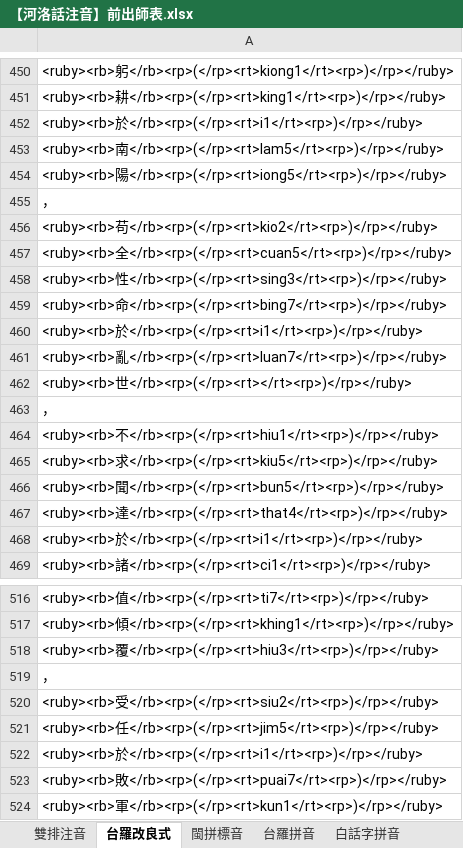
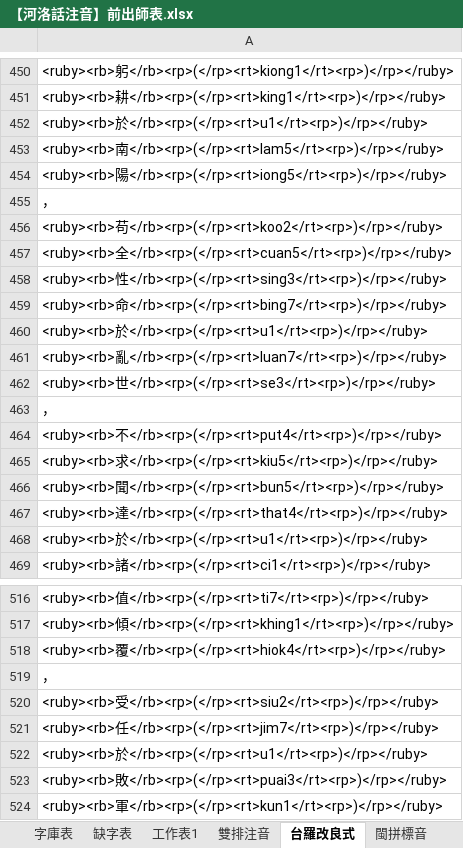
Before and after one commit to AlanJui/Piau-Im, an Excel workbook: output/【河洛話注音】前出師表.xlsx, sheet 台羅改良式, drawn as a sheet; only a part is shown, gaps mark what is left out; values as stored, in another font and other column widths than the file's, no borders; the diff covers the shown part only; the diff names each change by its address in the sheet, - before the commit and + after, or states it on an @@ line.

```diff
--- a/output/【河洛話注音】前出師表.xlsx (sheet 台羅改良式)
+++ b/output/【河洛話注音】前出師表.xlsx (sheet 台羅改良式)
-A452: <ruby><rb>於</rb><rp>(</rp><rt>i1</rt><rp>)</rp></ruby>
+A452: <ruby><rb>於</rb><rp>(</rp><rt>u1</rt><rp>)</rp></ruby>
-A456: <ruby><rb>苟</rb><rp>(</rp><rt>kio2</rt><rp>)</rp></ruby>
+A456: <ruby><rb>苟</rb><rp>(</rp><rt>koo2</rt><rp>)</rp></ruby>
-A460: <ruby><rb>於</rb><rp>(</rp><rt>i1</rt><rp>)</rp></ruby>
+A460: <ruby><rb>於</rb><rp>(</rp><rt>u1</rt><rp>)</rp></ruby>
-A462: <ruby><rb>世</rb><rp>(</rp><rt></rt><rp>)</rp></ruby>
+A462: <ruby><rb>世</rb><rp>(</rp><rt>se3</rt><rp>)</rp></ruby>
-A464: <ruby><rb>不</rb><rp>(</rp><rt>hiu1</rt><rp>)</rp></ruby>
+A464: <ruby><rb>不</rb><rp>(</rp><rt>put4</rt><rp>)</rp></ruby>
-A468: <ruby><rb>於</rb><rp>(</rp><rt>i1</rt><rp>)</rp></ruby>
+A468: <ruby><rb>於</rb><rp>(</rp><rt>u1</rt><rp>)</rp></ruby>
-A518: <ruby><rb>覆</rb><rp>(</rp><rt>hiu3</rt><rp>)</rp></ruby>
+A518: <ruby><rb>覆</rb><rp>(</rp><rt>hiok4</rt><rp>)</rp></ruby>
-A521: <ruby><rb>任</rb><rp>(</rp><rt>jim5</rt><rp>)</rp></ruby>
+A521: <ruby><rb>任</rb><rp>(</rp><rt>jim7</rt><rp>)</rp></ruby>
-A522: <ruby><rb>於</rb><rp>(</rp><rt>i1</rt><rp>)</rp></ruby>
+A522: <ruby><rb>於</rb><rp>(</rp><rt>u1</rt><rp>)</rp></ruby>
-A523: <ruby><rb>敗</rb><rp>(</rp><rt>puai7</rt><rp>)</rp></ruby>
+A523: <ruby><rb>敗</rb><rp>(</rp><rt>puai3</rt><rp>)</rp></ruby>
```
Also changed, not shown: 76 edited cells elsewhere in this sheet, sheet 漢字注音表, sheet 字庫表, sheet 十五音切語, sheet 閩拼標音, sheet 台羅拼音, sheet 白話字拼音, 5 more sheets, other sheet tabs, output/Piau-Tsu-Im.xlsx, 8 other files.
